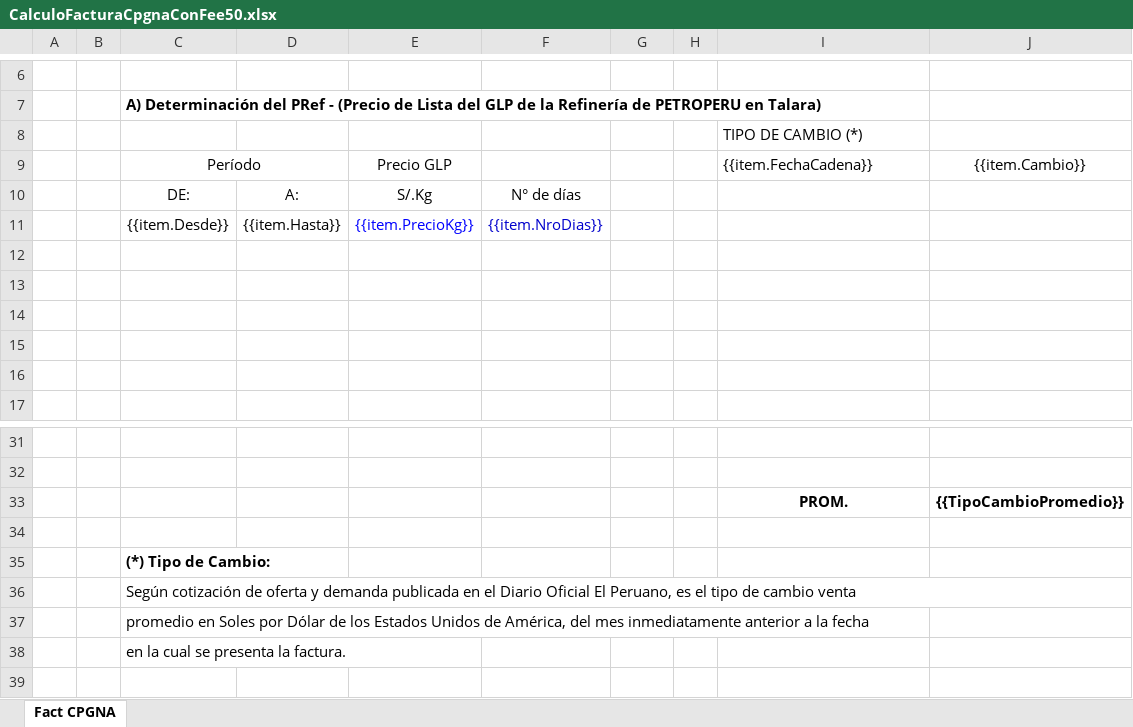
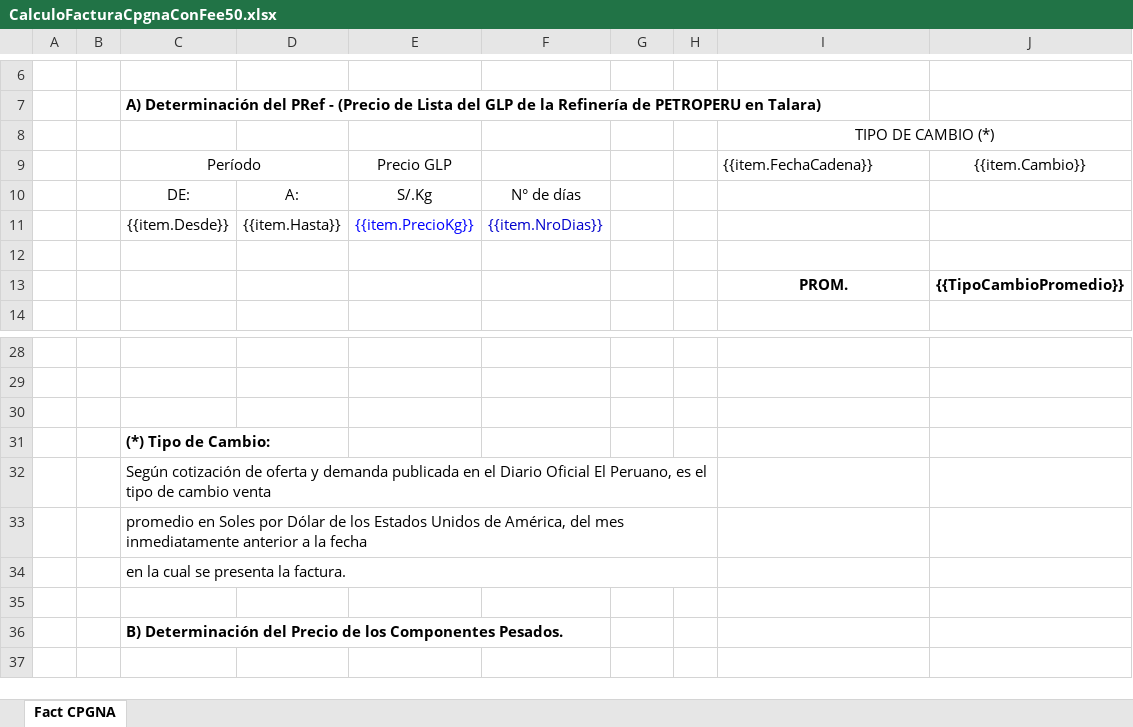
Before and after one commit to extspperu/UnnaReportesOperativos, an Excel workbook: Unna.OperationalReport.WebSite/wwwroot/plantillas/reporte/mensual/CalculoFacturaCpgnaConFee50.xlsx, sheet Fact CPGNA, drawn as a sheet; only a part is shown, gaps mark what is left out; the shorter side is filled out with more unchanged rows; values as stored, in another font and other column widths than the file's, no borders; charts and pictures not drawn; removed rows and columns are numbered as before the commit, all else as after; the diff names each change by its address in the sheet, - before the commit and + after, or states it on an @@ line.

```diff
--- a/Unna.OperationalReport.WebSite/wwwroot/plantillas/reporte/mensual/CalculoFacturaCpgnaConFee50.xlsx (sheet Fact CPGNA)
+++ b/Unna.OperationalReport.WebSite/wwwroot/plantillas/reporte/mensual/CalculoFacturaCpgnaConFee50.xlsx (sheet Fact CPGNA)
-I8 alignment: left
+I8 alignment: center
+I8:J8 merged
-row 13: (empty)
+row 13:  |  |  |  |  |  |  |  | PROM. | {{TipoCambioPromedio}}
-row 14: (empty)
-row 15: (empty)
-row 16: (empty)
-row 33:  |  |  |  |  |  |  |  | PROM. | {{TipoCambioPromedio}}
-C36:J36 merged
+C32:H32 merged
+C33:H33 merged
+C34:H34 merged
```
Also changed, not shown: charts or pictures, 22 other files.
